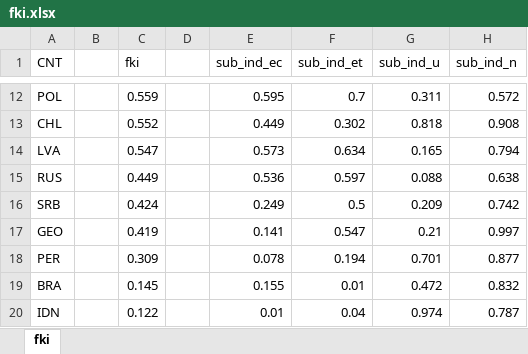
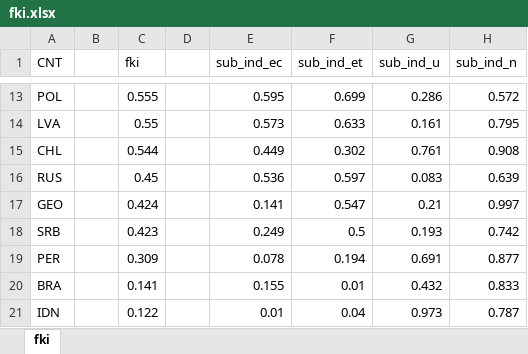
Before and after one commit to tonyctan/CEMO-master-thesis, an Excel workbook: Data/L3/fki.xlsx, sheet fki, drawn as a sheet; only a part is shown, gaps mark what is left out; values as stored, in another font and other column widths than the file's, no borders; removed rows and columns are numbered as before the commit, all else as after; the diff covers the shown part only; the diff names each change by its address in the sheet, - before the commit and + after, or states it on an @@ line.

```diff
--- a/Data/L3/fki.xlsx (sheet fki)
+++ b/Data/L3/fki.xlsx (sheet fki)
-C13 (fki): 0.559
+C13 (fki): 0.555
-F13 (sub_ind_et): 0.7
+F13 (sub_ind_et): 0.699
-G13 (sub_ind_u): 0.311
+G13 (sub_ind_u): 0.286
+row 14: LVA |  | 0.55 |  | 0.573 | 0.633 | 0.161 | 0.795
-C15 (fki): 0.552
+C15 (fki): 0.544
-G15 (sub_ind_u): 0.818
+G15 (sub_ind_u): 0.761
-row 14: LVA |  | 0.547 |  | 0.573 | 0.634 | 0.165 | 0.794
-C16 (fki): 0.449
+C16 (fki): 0.45
-G16 (sub_ind_u): 0.088
+G16 (sub_ind_u): 0.083
-H16 (sub_ind_n): 0.638
+H16 (sub_ind_n): 0.639
-row 16: SRB |  | 0.424 |  | 0.249 | 0.5 | 0.209 | 0.742
-C17 (fki): 0.419
+C17 (fki): 0.424
+row 18: SRB |  | 0.423 |  | 0.249 | 0.5 | 0.193 | 0.742
-G19 (sub_ind_u): 0.701
+G19 (sub_ind_u): 0.691
-C20 (fki): 0.145
+C20 (fki): 0.141
-G20 (sub_ind_u): 0.472
+G20 (sub_ind_u): 0.432
-H20 (sub_ind_n): 0.832
+H20 (sub_ind_n): 0.833
-G21 (sub_ind_u): 0.974
+G21 (sub_ind_u): 0.973
```
Also changed, not shown: 1 added row and 30 edited cells elsewhere in this sheet, Data/L3/0 Summary.xlsx, Data/L3/fki_raw.xlsx, 46 other files.
